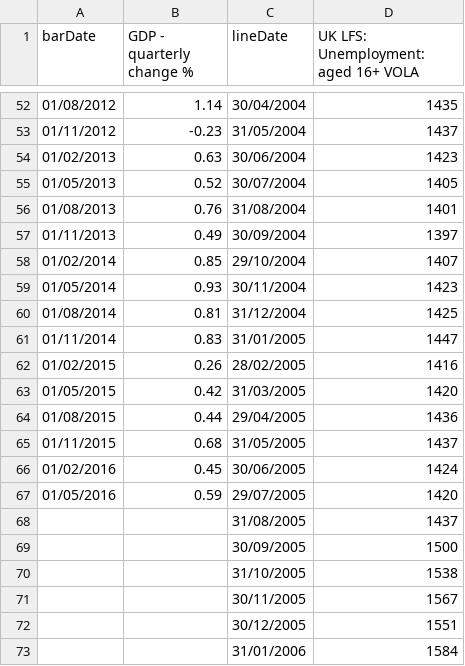
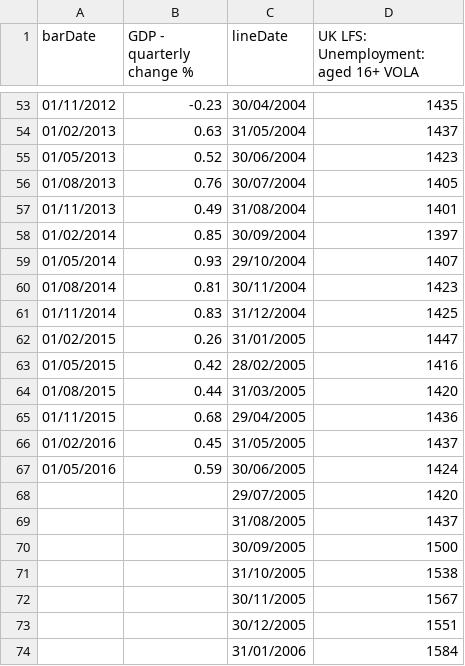
Before and after one commit to ft-interactive/visual-vocabulary, a CSV file: column-line-timeline UNFINISHED/data.csv, drawn as a sheet; only a part is shown, gaps mark what is left out; the diff covers the shown part only.

Commit message:
restore csv data file

```diff
--- a/column-line-timeline UNFINISHED/data.csv
+++ b/column-line-timeline UNFINISHED/data.csv
@@ -52,17 +53,17 @@ barDate,GDP - quarterly change  %,lineDate,UK LFS: Unemployment: aged 16+ VOLA
-01/08/2012,1.14,30/04/2004,1435
-01/11/2012,-0.23,31/05/2004,1437
-01/02/2013,0.63,30/06/2004,1423
-01/05/2013,0.52,30/07/2004,1405
-01/08/2013,0.76,31/08/2004,1401
-01/11/2013,0.49,30/09/2004,1397
-01/02/2014,0.85,29/10/2004,1407
-01/05/2014,0.93,30/11/2004,1423
-01/08/2014,0.81,31/12/2004,1425
-01/11/2014,0.83,31/01/2005,1447
-01/02/2015,0.26,28/02/2005,1416
-01/05/2015,0.42,31/03/2005,1420
-01/08/2015,0.44,29/04/2005,1436
-01/11/2015,0.68,31/05/2005,1437
-01/02/2016,0.45,30/06/2005,1424
-01/05/2016,0.59,29/07/2005,1420
+01/11/2012,-0.23,30/04/2004,1435
+01/02/2013,0.63,31/05/2004,1437
+01/05/2013,0.52,30/06/2004,1423
+01/08/2013,0.76,30/07/2004,1405
+01/11/2013,0.49,31/08/2004,1401
+01/02/2014,0.85,30/09/2004,1397
+01/05/2014,0.93,29/10/2004,1407
+01/08/2014,0.81,30/11/2004,1423
+01/11/2014,0.83,31/12/2004,1425
+01/02/2015,0.26,31/01/2005,1447
+01/05/2015,0.42,28/02/2005,1416
+01/08/2015,0.44,31/03/2005,1420
+01/11/2015,0.68,29/04/2005,1436
+01/02/2016,0.45,31/05/2005,1437
+01/05/2016,0.59,30/06/2005,1424
+,,29/07/2005,1420
 ,,31/08/2005,1437
```
Also changed, not shown: 2 added rows and 100 edited cells elsewhere in this file.
